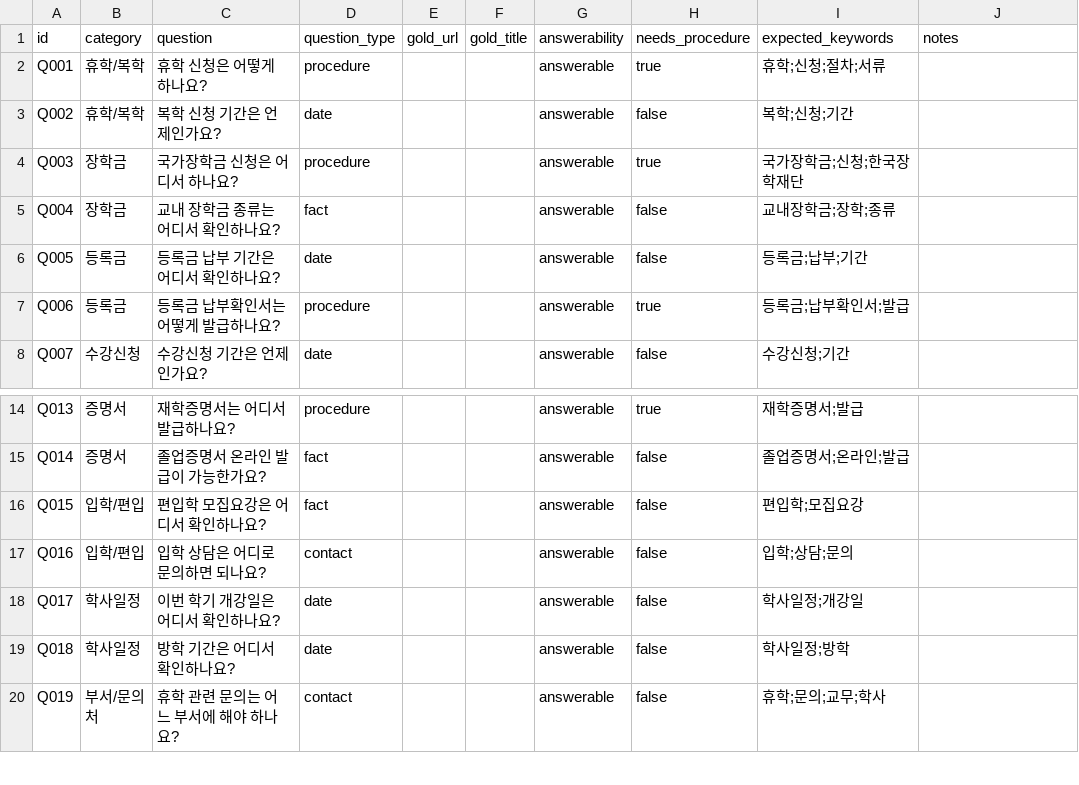
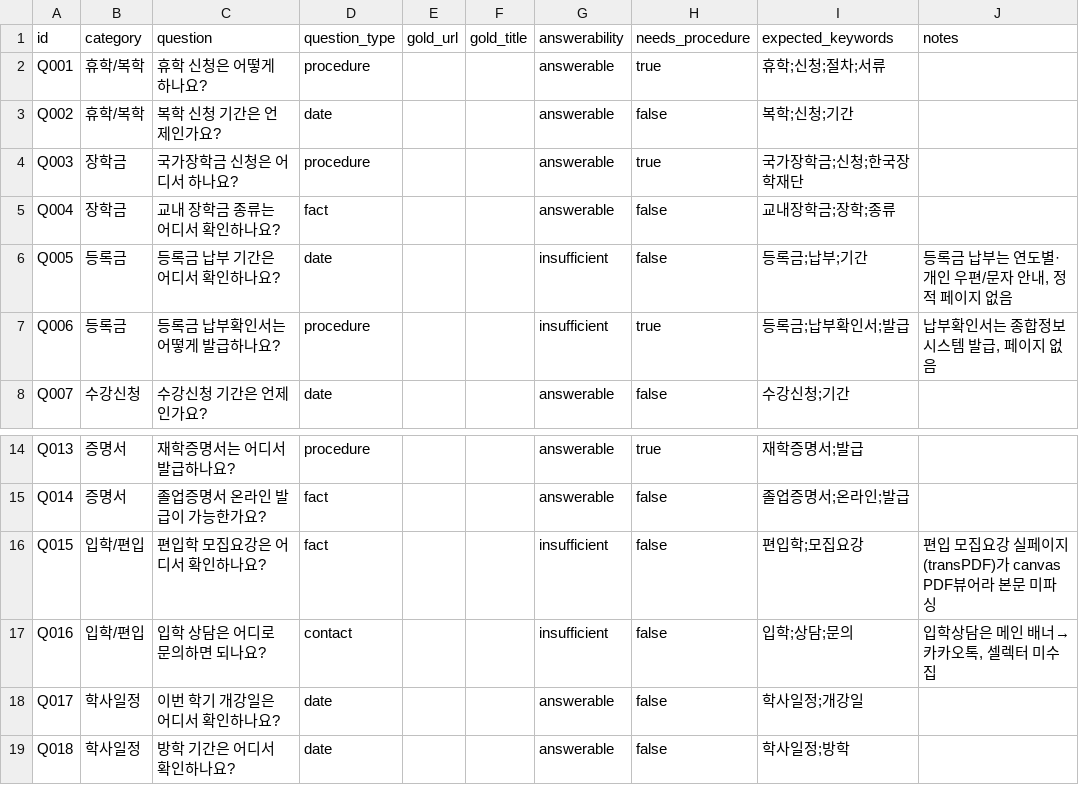
Before and after one commit to mur0327/campus-copilot, a CSV file: eval/questions.csv, drawn as a sheet; only a part is shown, gaps mark what is left out; the shorter side is filled out with more unchanged rows.

```diff
--- a/eval/questions.csv
+++ b/eval/questions.csv
@@ -5,4 +5,4 @@ Q003,장학금,국가장학금 신청은 어디서 하나요?,procedure,,,answer
 Q004,장학금,교내 장학금 종류는 어디서 확인하나요?,fact,,,answerable,false,교내장학금;장학;종류,
-Q005,등록금,등록금 납부 기간은 어디서 확인하나요?,date,,,answerable,false,등록금;납부;기간,
-Q006,등록금,등록금 납부확인서는 어떻게 발급하나요?,procedure,,,answerable,true,등록금;납부확인서;발급,
+Q005,등록금,등록금 납부 기간은 어디서 확인하나요?,date,,,insufficient,false,등록금;납부;기간,"등록금 납부는 연도별·개인 우편/문자 안내, 정적 페이지 없음"
+Q006,등록금,등록금 납부확인서는 어떻게 발급하나요?,procedure,,,insufficient,true,등록금;납부확인서;발급,"납부확인서는 종합정보시스템 발급, 페이지 없음"
 Q007,수강신청,수강신청 기간은 언제인가요?,date,,,answerable,false,수강신청;기간,
@@ -15,4 +15,4 @@ Q013,증명서,재학증명서는 어디서 발급하나요?,procedure,,,answera
 Q014,증명서,졸업증명서 온라인 발급이 가능한가요?,fact,,,answerable,false,졸업증명서;온라인;발급,
-Q015,입학/편입,편입학 모집요강은 어디서 확인하나요?,fact,,,answerable,false,편입학;모집요강,
-Q016,입학/편입,입학 상담은 어디로 문의하면 되나요?,contact,,,answerable,false,입학;상담;문의,
+Q015,입학/편입,편입학 모집요강은 어디서 확인하나요?,fact,,,insufficient,false,편입학;모집요강,편입 모집요강 실페이지(transPDF)가 canvas PDF뷰어라 본문 미파싱
+Q016,입학/편입,입학 상담은 어디로 문의하면 되나요?,contact,,,insufficient,false,입학;상담;문의,"입학상담은 메인 배너→카카오톡, 셀렉터 미수집"
 Q017,학사일정,이번 학기 개강일은 어디서 확인하나요?,date,,,answerable,false,학사일정;개강일,
```
Also changed, not shown: eval/gold_sources.csv, 1 other file.
